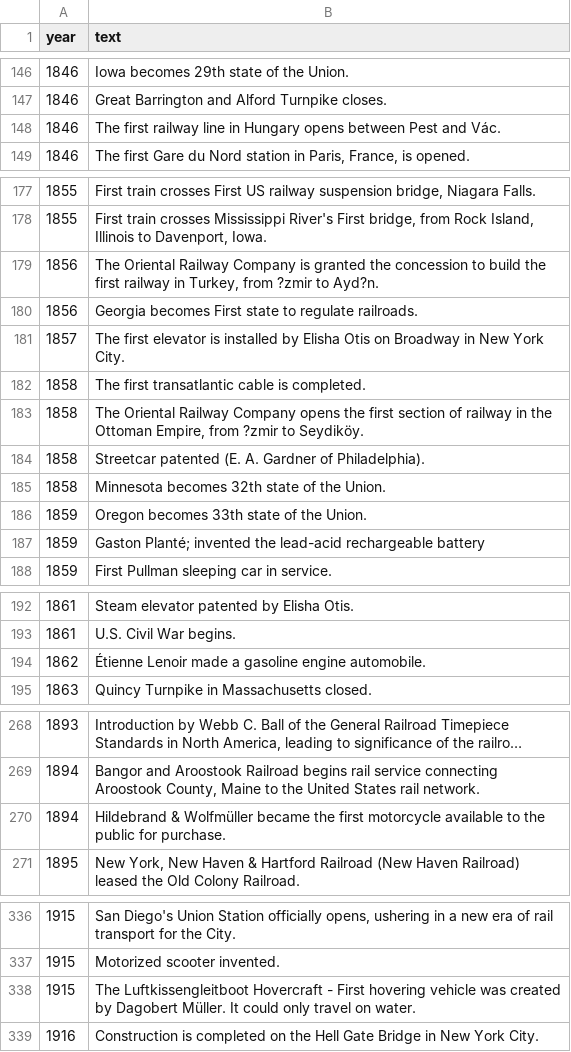
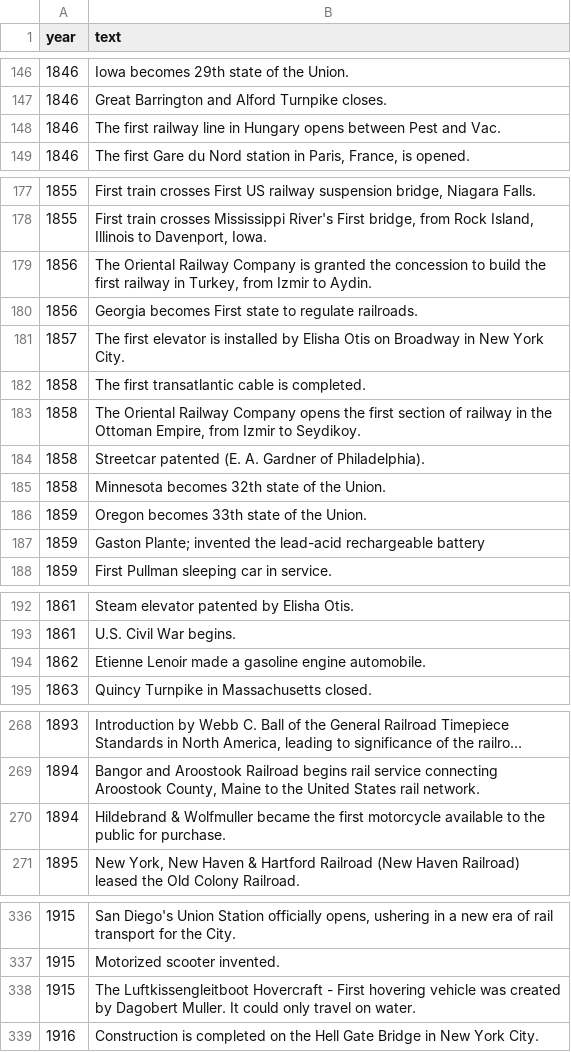
Before and after one commit to CTPSSTAFF/historical-transportation-map, a CSV file: csv/historical_items.csv, drawn as a sheet; only a part is shown, gaps mark what is left out; long unchanged cells end in …; the diff covers the shown part only.

```diff
--- a/csv/historical_items.csv
+++ b/csv/historical_items.csv
@@ -147,3 +147,3 @@ year,text
 1846,Great Barrington and Alford Turnpike closes.
-1846,The first railway line in Hungary opens between Pest and Vác.
+1846,The first railway line in Hungary opens between Pest and Vac.
 1846,"The first Gare du Nord station in Paris, France, is opened."
@@ -178,3 +178,3 @@ year,text
 1855,"First train crosses Mississippi River's First bridge, from Rock Island, Illinois to Davenport, Iowa."
-1856,"The Oriental Railway Company is granted the concession to build the first railway in Turkey, from ?zmir to Ayd?n."
+1856,"The Oriental Railway Company is granted the concession to build the first railway in Turkey, from Izmir to Aydin."
 1856,Georgia becomes First state to regulate railroads.
@@ -182,3 +182,3 @@ year,text
 1858,The first transatlantic cable is completed.
-1858,"The Oriental Railway Company opens the first section of railway in the Ottoman Empire, from ?zmir to Seydiköy."
+1858,"The Oriental Railway Company opens the first section of railway in the Ottoman Empire, from Izmir to Seydikoy."
 1858,Streetcar patented (E. A. Gardner of Philadelphia).
@@ -186,3 +186,3 @@ year,text
 1859,Oregon becomes 33th state of the Union.
-1859,Gaston Planté; invented the lead-acid rechargeable battery
+1859,Gaston Plante; invented the lead-acid rechargeable battery
 1859,First Pullman sleeping car in service.
@@ -193,3 +193,3 @@ year,text
 1861,U.S. Civil War begins.
-1862,Étienne Lenoir made a gasoline engine automobile.
+1862,Etienne Lenoir made a gasoline engine automobile.
 1863,Quincy Turnpike in Massachusetts closed.
@@ -269,3 +269,3 @@ year,text
 1894,"Bangor and Aroostook Railroad begins rail service connecting Aroostook County, Maine to the United States rail network."
-1894,Hildebrand & Wolfmüller became the first motorcycle available to the public for purchase.
+1894,Hildebrand & Wolfmuller became the first motorcycle available to the public for purchase.
 1895,"New York, New Haven & Hartford Railroad (New Haven Railroad) leased the Old Colony Railroad."
@@ -337,3 +337,3 @@ year,text
 1915,Motorized scooter invented.
-1915,The Luftkissengleitboot Hovercraft - First hovering vehicle was created by Dagobert Müller. It could only travel on water.
+1915,The Luftkissengleitboot Hovercraft - First hovering vehicle was created by Dagobert Muller. It could only travel on water.
 1916,Construction is completed on the Hell Gate Bridge in New York City.
```
Also changed, not shown: 2 edited cells elsewhere in this file, csv/feature_timeline.csv, csv/timeline_links.csv.
